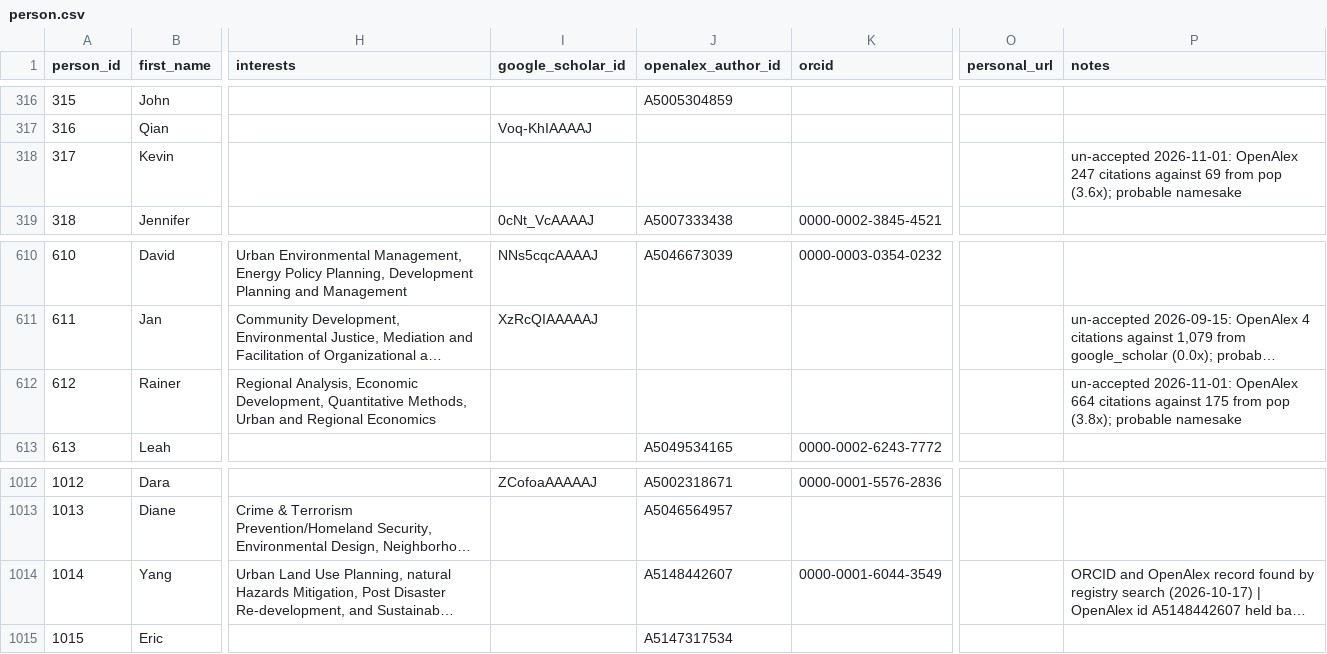
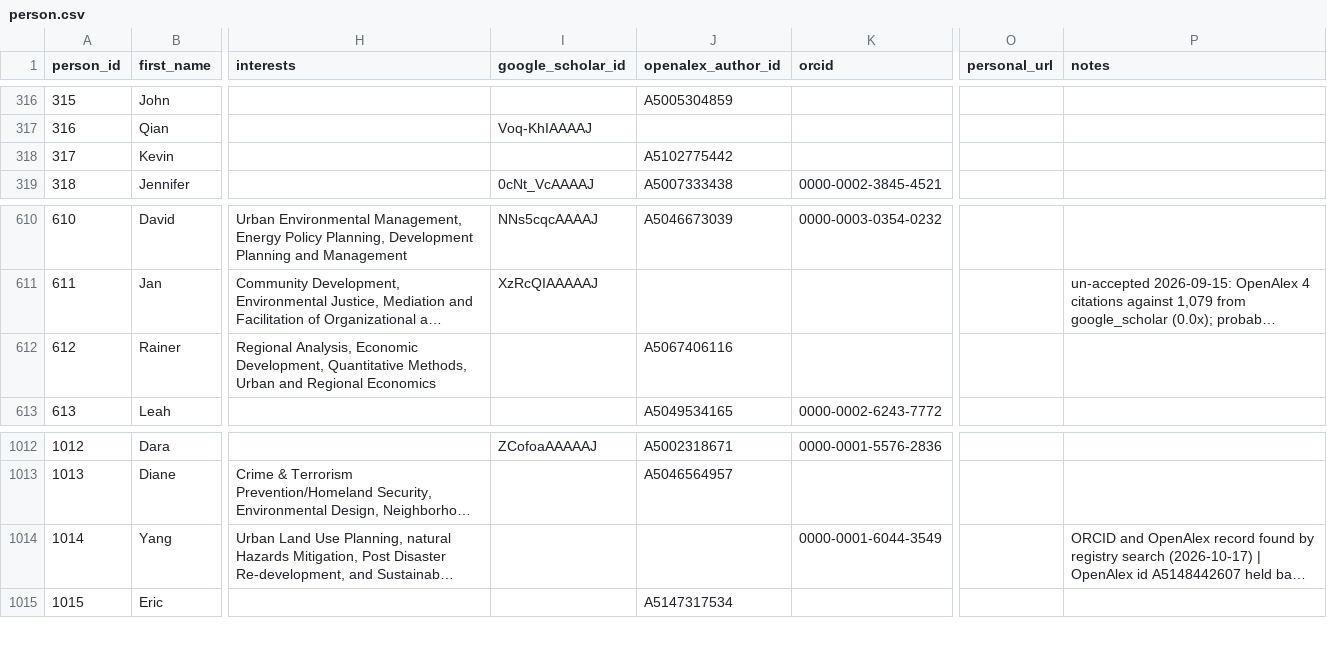
Before and after one commit to aakarner/planning-citation-metrics, a CSV file: data/roster/person.csv, drawn as a sheet; only a part is shown, gaps mark what is left out; long unchanged cells end in …; the diff covers the shown part only; the diff names each change by its address in the sheet, - before the commit and + after, or states it on an @@ line.

```diff
--- a/data/roster/person.csv
+++ b/data/roster/person.csv
-J318 (openalex_author_id): (empty)
+J318 (openalex_author_id): A5102775442
-P318 (notes): un-accepted 2026-11-01: OpenAlex 247 citations against 69 from pop (3.6x); probable namesake
+P318 (notes): (empty)
-J612 (openalex_author_id): (empty)
+J612 (openalex_author_id): A5067406116
-P612 (notes): un-accepted 2026-11-01: OpenAlex 664 citations against 175 from pop (3.8x); probable namesake
+P612 (notes): (empty)
-J1014 (openalex_author_id): A5148442607
+J1014 (openalex_author_id): (empty)
```
Also changed, not shown: 14 edited cells elsewhere in this file, data/review/identity_candidates.csv, 8 other files.
